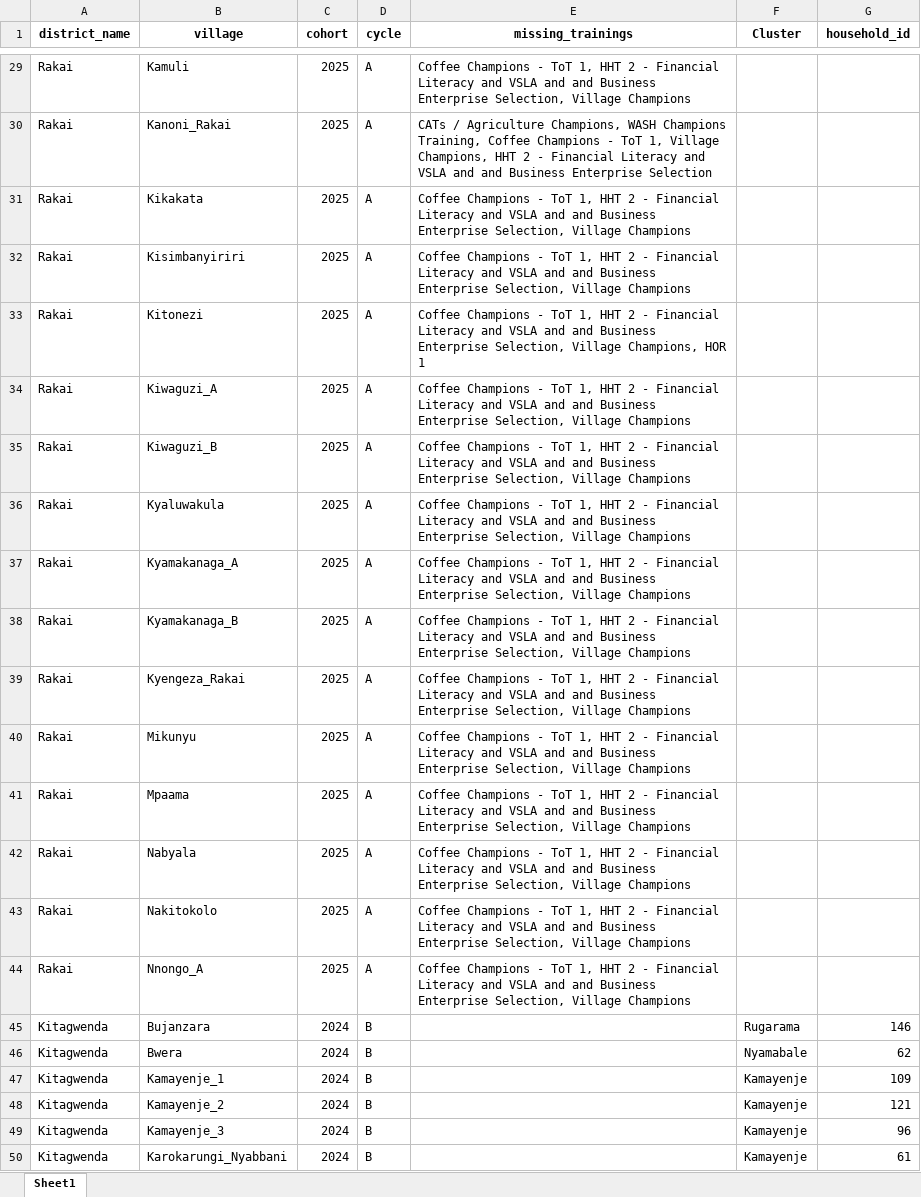
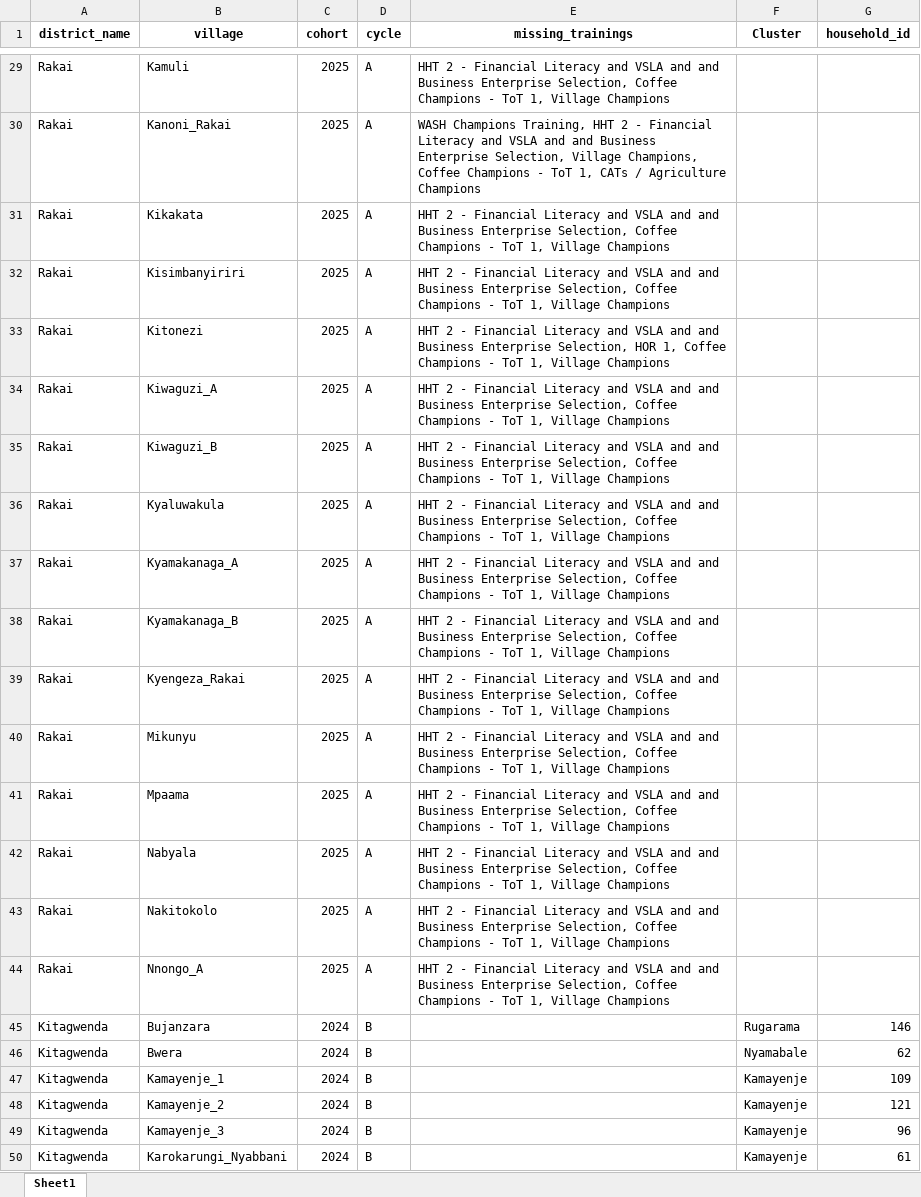
Before and after one commit to edisonmugabi/HWG-Q1-Reporting-2025, an Excel workbook: Datasetsets shared/missing training reports.xlsx, sheet Sheet1, drawn as a sheet; only a part is shown, gaps mark what is left out; values as stored, in another font and other column widths than the file's, no borders; the diff covers the shown part only; the diff names each change by its address in the sheet, - before the commit and + after, or states it on an @@ line.

Commit message:
added check for champions

```diff
--- a/Datasetsets shared/missing training reports.xlsx (sheet Sheet1)
+++ b/Datasetsets shared/missing training reports.xlsx (sheet Sheet1)
-E29 (missing_trainings): Coffee Champions - ToT 1, HHT 2 - Financial Literacy and VSLA and and Business Enterprise Selection, Village Champions
+E29 (missing_trainings): HHT 2 - Financial Literacy and VSLA and and Business Enterprise Selection, Coffee Champions - ToT 1, Village Champions
-E30 (missing_trainings): CATs / Agriculture Champions, WASH Champions Training, Coffee Champions - ToT 1, Village Champions, HHT 2 - Financial Literacy and VSLA and and Business Enterprise Selection
+E30 (missing_trainings): WASH Champions Training, HHT 2 - Financial Literacy and VSLA and and Business Enterprise Selection, Village Champions, Coffee Champions - ToT 1, CATs / Agriculture Champions
-E31:E32 (missing_trainings): Coffee Champions - ToT 1, HHT 2 - Financial Literacy and VSLA and and Business Enterprise Selection, Village Champions
+E31:E32 (missing_trainings): HHT 2 - Financial Literacy and VSLA and and Business Enterprise Selection, Coffee Champions - ToT 1, Village Champions
-E33 (missing_trainings): Coffee Champions - ToT 1, HHT 2 - Financial Literacy and VSLA and and Business Enterprise Selection, Village Champions, HOR 1
+E33 (missing_trainings): HHT 2 - Financial Literacy and VSLA and and Business Enterprise Selection, HOR 1, Coffee Champions - ToT 1, Village Champions
-E34:E44 (missing_trainings): Coffee Champions - ToT 1, HHT 2 - Financial Literacy and VSLA and and Business Enterprise Selection, Village Champions
+E34:E44 (missing_trainings): HHT 2 - Financial Literacy and VSLA and and Business Enterprise Selection, Coffee Champions - ToT 1, Village Champions
```
Also changed, not shown: 11 edited cells elsewhere in this sheet, Quality reports shared/missing tools.xlsx, Quality reports shared/nurserybed difference.xlsx, 8 other files.
